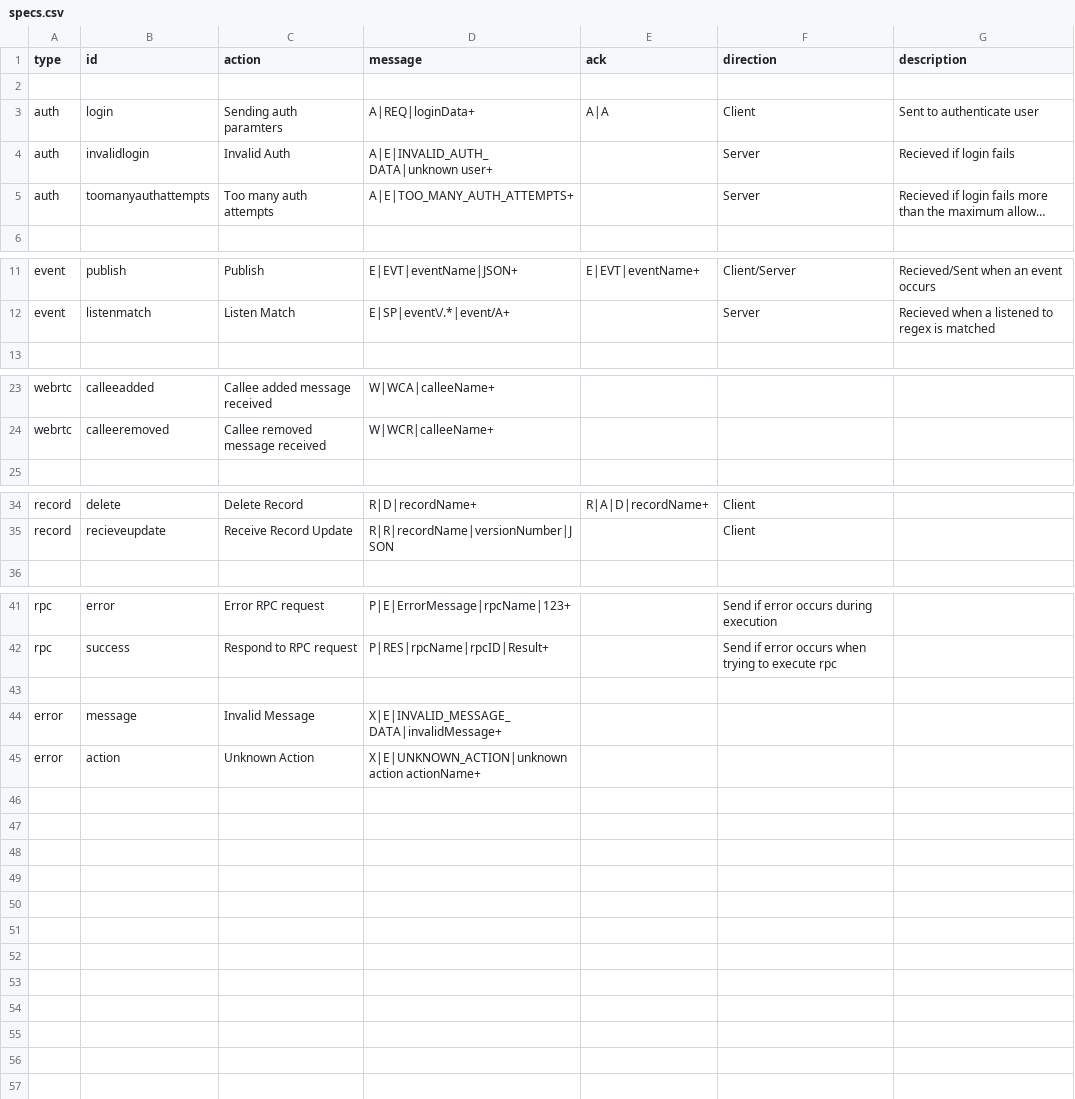
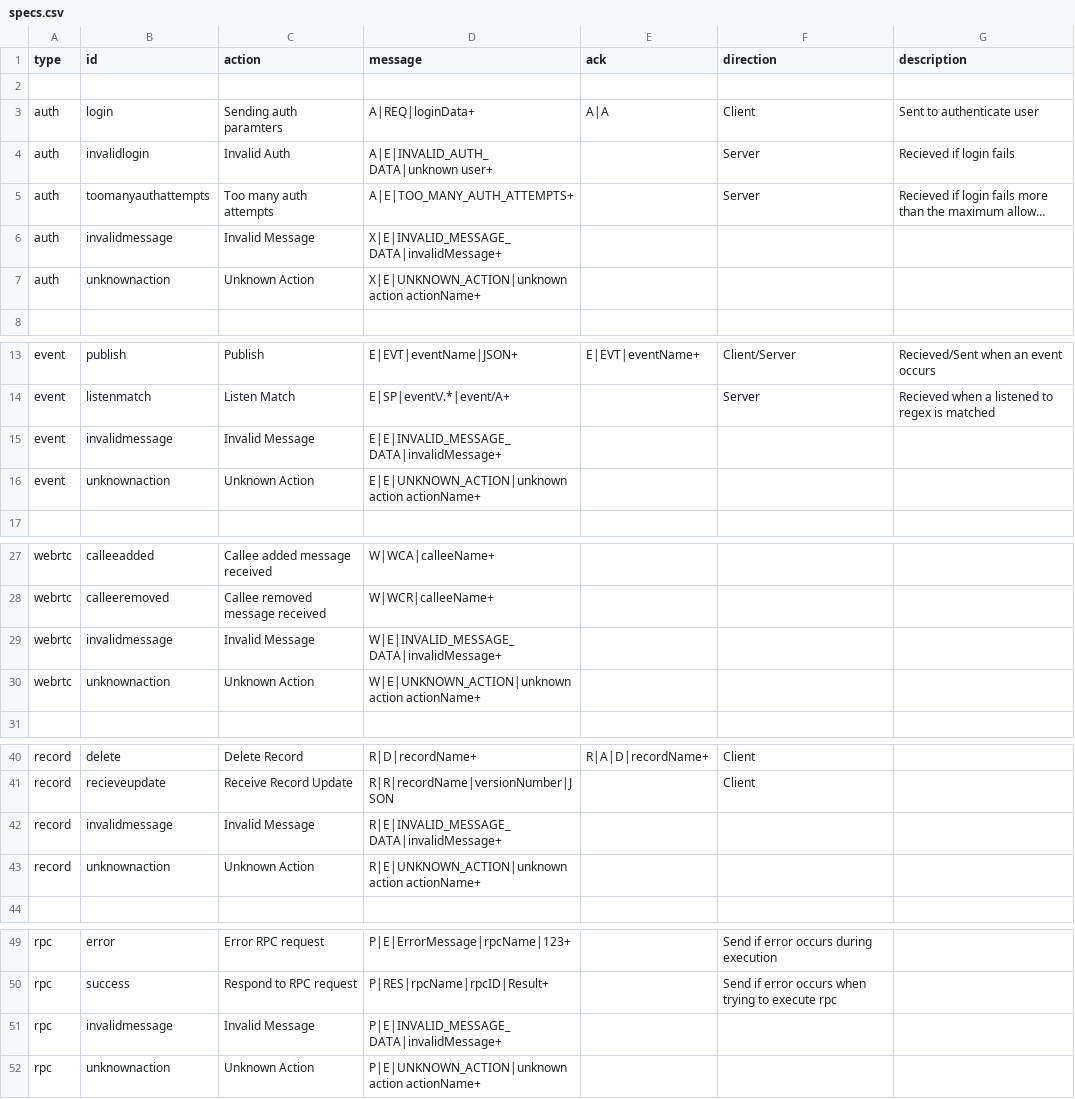
Before and after one commit to erseler/deepstream.io-website, a CSV file: data/specs.csv, drawn as a sheet; only a part is shown, gaps mark what is left out; long unchanged cells end in …; removed rows and columns are numbered as before the commit, all else as after; the diff names each change by its address in the sheet, - before the commit and + after, or states it on an @@ line.

```diff
--- a/data/specs.csv
+++ b/data/specs.csv
+row 6: auth | invalidmessage | Invalid Message | X|E|INVALID_MESSAGE_DATA|invalidMessage+
+row 7: auth | unknownaction | Unknown Action | X|E|UNKNOWN_ACTION|unknown action actionName+
+row 15: event | invalidmessage | Invalid Message | E|E|INVALID_MESSAGE_DATA|invalidMessage+
+row 16: event | unknownaction | Unknown Action | E|E|UNKNOWN_ACTION|unknown action actionName+
+row 29: webrtc | invalidmessage | Invalid Message | W|E|INVALID_MESSAGE_DATA|invalidMessage+
+row 30: webrtc | unknownaction | Unknown Action | W|E|UNKNOWN_ACTION|unknown action actionName+
+row 42: record | invalidmessage | Invalid Message | R|E|INVALID_MESSAGE_DATA|invalidMessage+
+row 43: record | unknownaction | Unknown Action | R|E|UNKNOWN_ACTION|unknown action actionName+
-row 51: (empty)
+row 51: rpc | invalidmessage | Invalid Message | P|E|INVALID_MESSAGE_DATA|invalidMessage+
-row 44: error | message | Invalid Message | X|E|INVALID_MESSAGE_DATA|invalidMessage+
-row 45: error | action | Unknown Action | X|E|UNKNOWN_ACTION|unknown action actionName+
+row 52: rpc | unknownaction | Unknown Action | P|E|UNKNOWN_ACTION|unknown action actionName+
```
Also changed, not shown: data/scenarios.csv, 24 other files.
